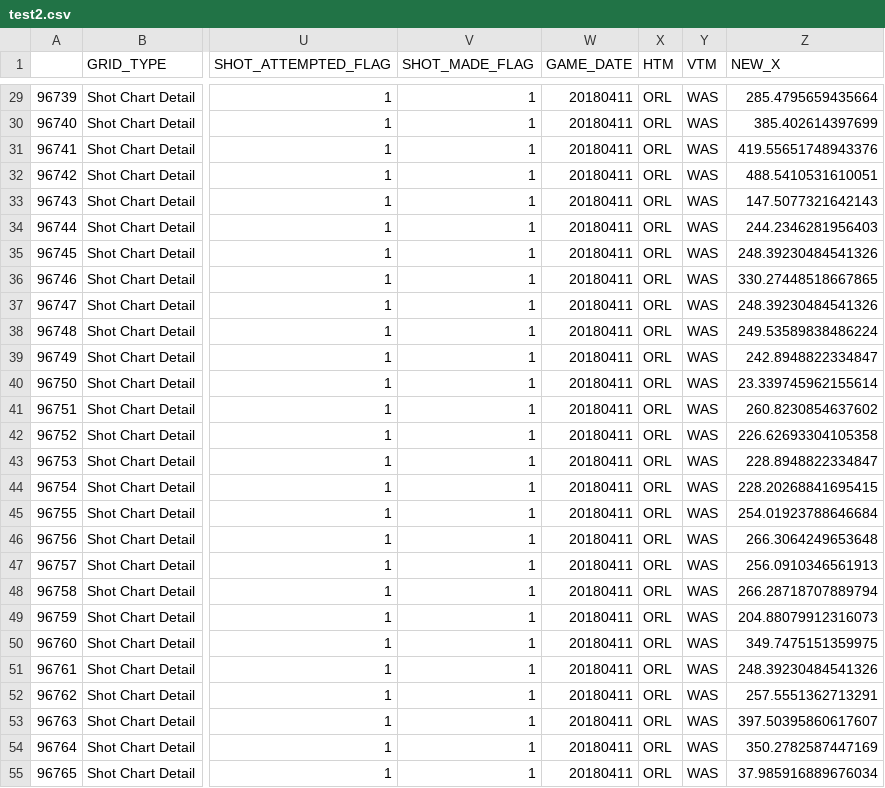
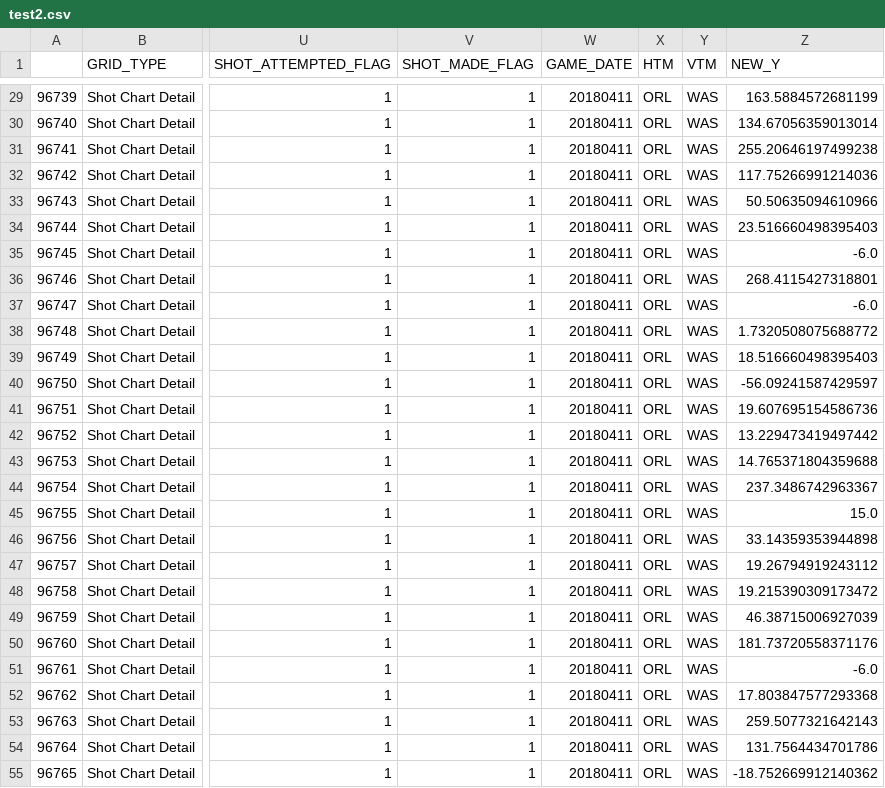
Before and after one commit to augisd/IVP, a CSV file: data/test2.csv, drawn as a sheet; only a part is shown, gaps mark what is left out; the diff covers the shown part only; the diff names each change by its address in the sheet, - before the commit and + after, or states it on an @@ line.

```diff
--- a/data/test2.csv
+++ b/data/test2.csv
-Z1: NEW_X
+Z1: NEW_Y
-Z29 (NEW_Y): 285.4795659435664
+Z29 (NEW_Y): 163.5884572681199
-Z30 (NEW_Y): 385.402614397699
+Z30 (NEW_Y): 134.67056359013014
-Z31 (NEW_Y): 419.55651748943376
+Z31 (NEW_Y): 255.20646197499238
-Z32 (NEW_Y): 488.5410531610051
+Z32 (NEW_Y): 117.75266991214036
-Z33 (NEW_Y): 147.5077321642143
+Z33 (NEW_Y): 50.50635094610966
-Z34 (NEW_Y): 244.2346281956403
+Z34 (NEW_Y): 23.516660498395403
-Z35 (NEW_Y): 248.39230484541326
+Z35 (NEW_Y): -6.0
-Z36 (NEW_Y): 330.27448518667865
+Z36 (NEW_Y): 268.4115427318801
-Z37 (NEW_Y): 248.39230484541326
+Z37 (NEW_Y): -6.0
-Z38 (NEW_Y): 249.53589838486224
+Z38 (NEW_Y): 1.7320508075688772
-Z39 (NEW_Y): 242.8948822334847
+Z39 (NEW_Y): 18.516660498395403
-Z40 (NEW_Y): 23.339745962155614
+Z40 (NEW_Y): -56.09241587429597
-Z41 (NEW_Y): 260.8230854637602
+Z41 (NEW_Y): 19.607695154586736
-Z42 (NEW_Y): 226.62693304105358
+Z42 (NEW_Y): 13.229473419497442
-Z43 (NEW_Y): 228.8948822334847
+Z43 (NEW_Y): 14.765371804359688
-Z44 (NEW_Y): 228.20268841695415
+Z44 (NEW_Y): 237.3486742963367
-Z45 (NEW_Y): 254.01923788646684
+Z45 (NEW_Y): 15.0
-Z46 (NEW_Y): 266.3064249653648
+Z46 (NEW_Y): 33.14359353944898
-Z47 (NEW_Y): 256.0910346561913
+Z47 (NEW_Y): 19.26794919243112
-Z48 (NEW_Y): 266.28718707889794
+Z48 (NEW_Y): 19.215390309173472
-Z49 (NEW_Y): 204.88079912316073
+Z49 (NEW_Y): 46.38715006927039
-Z50 (NEW_Y): 349.7475151359975
+Z50 (NEW_Y): 181.73720558371176
-Z51 (NEW_Y): 248.39230484541326
+Z51 (NEW_Y): -6.0
-Z52 (NEW_Y): 257.5551362713291
+Z52 (NEW_Y): 17.803847577293368
-Z53 (NEW_Y): 397.50395860617607
+Z53 (NEW_Y): 259.5077321642143
-Z54 (NEW_Y): 350.2782587447169
+Z54 (NEW_Y): 131.7564434701786
-Z55 (NEW_Y): 37.985916889676034
+Z55 (NEW_Y): -18.752669912140362
```
Also changed, not shown: 39 edited cells elsewhere in this file, 14 other files.
